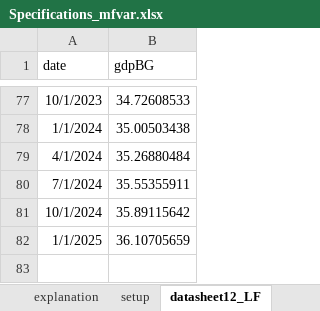
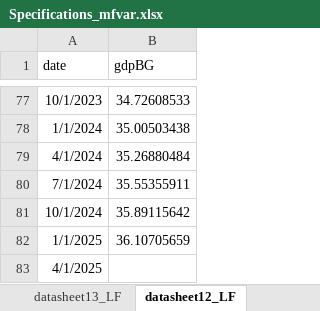
Before and after one commit to borisblagov/BEAVARs, an Excel workbook: data/Specifications_mfvar.xlsx, sheet datasheet12_LF, drawn as a sheet; only a part is shown, gaps mark what is left out; values as stored, in another font and other column widths than the file's, no borders; the diff names each change by its address in the sheet, - before the commit and + after, or states it on an @@ line.

```diff
--- a/data/Specifications_mfvar.xlsx (sheet datasheet12_LF)
+++ b/data/Specifications_mfvar.xlsx (sheet datasheet12_LF)
+sheet tab: datasheet13_LF
+row 83: 4/1/2025
```
Also changed, not shown: sheet setup, other sheet tabs, formulas that keep their value, 2 other files.
